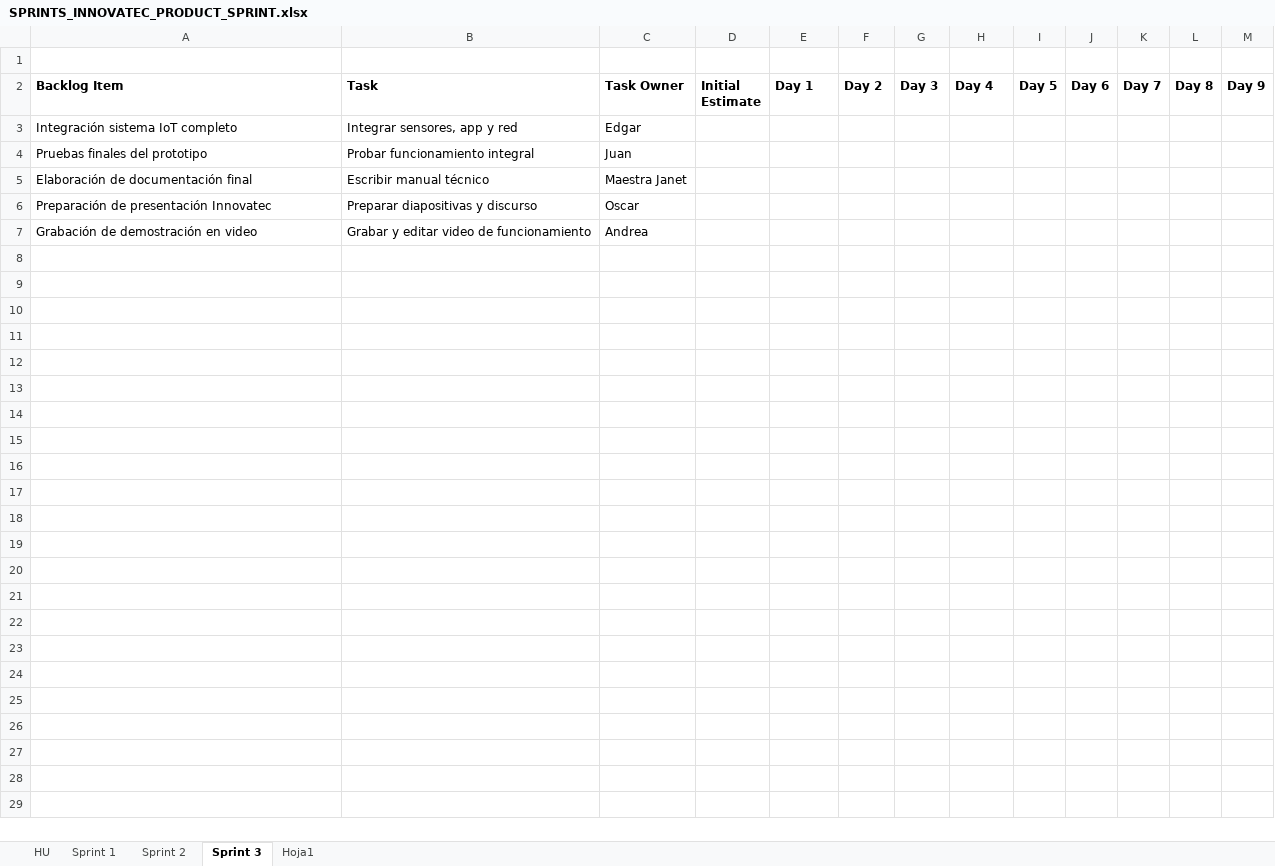
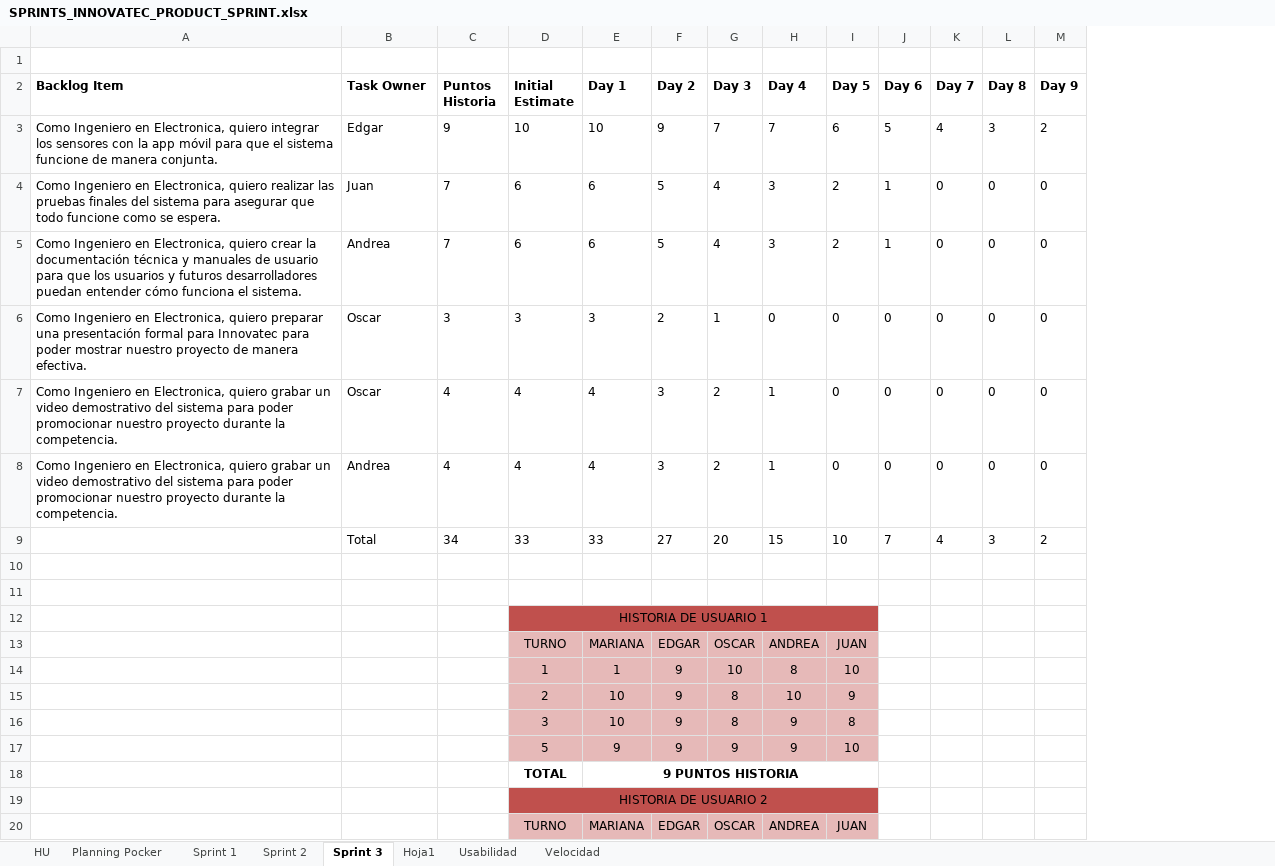
Before and after one commit to kiwibolas/INNOVATEC, an Excel workbook: SPRINTS_INNOVATEC_PRODUCT_SPRINT.xlsx, sheet Sprint 3, drawn as a sheet; only a part is shown; values as stored, in another font and other column widths than the file's, no borders; charts and pictures and table styles not drawn; removed rows and columns are numbered as before the commit, all else as after; rows hold the shown columns only; the diff covers the shown part only; the diff names each change by its address in the sheet, - before the commit and + after, or states it on an @@ line.

```diff
--- a/SPRINTS_INNOVATEC_PRODUCT_SPRINT.xlsx (sheet Sprint 3)
+++ b/SPRINTS_INNOVATEC_PRODUCT_SPRINT.xlsx (sheet Sprint 3)
+sheet tab: Planning Pocker
+sheet tab: Usabilidad
+sheet tab: Velocidad
-column B (Task), rows 6-7: Preparar diapositivas y discurso | Grabar y editar video de funcionamiento
+column C (Puntos Historia), empty
-row 3: Integración sistema IoT completo | Integrar sensores, app y red | Edgar
-row 4: Pruebas finales del prototipo | Probar funcionamiento integral | Juan
-row 5: Elaboración de documentación final | Escribir manual técnico | Maestra Janet
+row 3: Como Ingeniero en Electronica, quiero integrar los sensores con la app móvil para que el sistema funcione de manera conjunta. | Edgar | 9 | 10 | 10 | 9 | 7 | 7 | 6 | 5 | 4 | 3 | 2
+row 4: Como Ingeniero en Electronica, quiero realizar las pruebas finales del sistema para asegurar que todo funcione como se espera. | Juan | 7 | 6 | 6 | 5 | 4 | 3 | 2 | 1 | 0 | 0 | 0
+row 5: Como Ingeniero en Electronica, quiero crear la documentación técnica y manuales de usuario para que los usuarios y futuros desarrolladores puedan entender cómo funciona el sistema. | Andrea | 7 | 6 | 6 | 5 | 4 | 3 | 2 | 1 | 0 | 0 | 0
+row 6: Como Ingeniero en Electronica, quiero preparar una presentación formal para Innovatec para poder mostrar nuestro proyecto de manera efectiva. | Oscar | 3 | 3 | 3 | 2 | 1 | 0 | 0 | 0 | 0 | 0 | 0
+row 7: Como Ingeniero en Electronica, quiero grabar un video demostrativo del sistema para poder promocionar nuestro proyecto durante la competencia. | Oscar | 4 | 4 | 4 | 3 | 2 | 1 | 0 | 0 | 0 | 0 | 0
+row 8: Como Ingeniero en Electronica, quiero grabar un video demostrativo del sistema para poder promocionar nuestro proyecto durante la competencia. | Andrea | 4 | 4 | 4 | 3 | 2 | 1 | 0 | 0 | 0 | 0 | 0
+row 9:  | Total | 34 | 33 | 33 | 27 | 20 | 15 | 10 | 7 | 4 | 3 | 2
-row 10: Preparación de presentación Innovatec | Preparar diapositivas y discurso | Oscar
+row 10: (empty)
-row 11: Grabación de demostración en video | Grabar y editar video de funcionamiento | Andrea
+row 11: (empty)
+row 12:  |  |  | HISTORIA DE USUARIO 1
+row 13:  |  |  | TURNO | MARIANA | EDGAR | OSCAR | ANDREA | JUAN
+row 14:  |  |  | 1 | 1 | 9 | 10 | 8 | 10
+row 15:  |  |  | 2 | 10 | 9 | 8 | 10 | 9
+row 16:  |  |  | 3 | 10 | 9 | 8 | 9 | 8
+row 17:  |  |  | 5 | 9 | 9 | 9 | 9 | 10
+row 18:  |  |  | TOTAL | 9 PUNTOS HISTORIA
+row 19:  |  |  | HISTORIA DE USUARIO 2
+row 20:  |  |  | TURNO | MARIANA | EDGAR | OSCAR | ANDREA | JUAN
```
Also changed, not shown: 23 added rows elsewhere in this sheet, sheet Sprint 1, sheet Sprint 2, sheet HU, charts or pictures.
